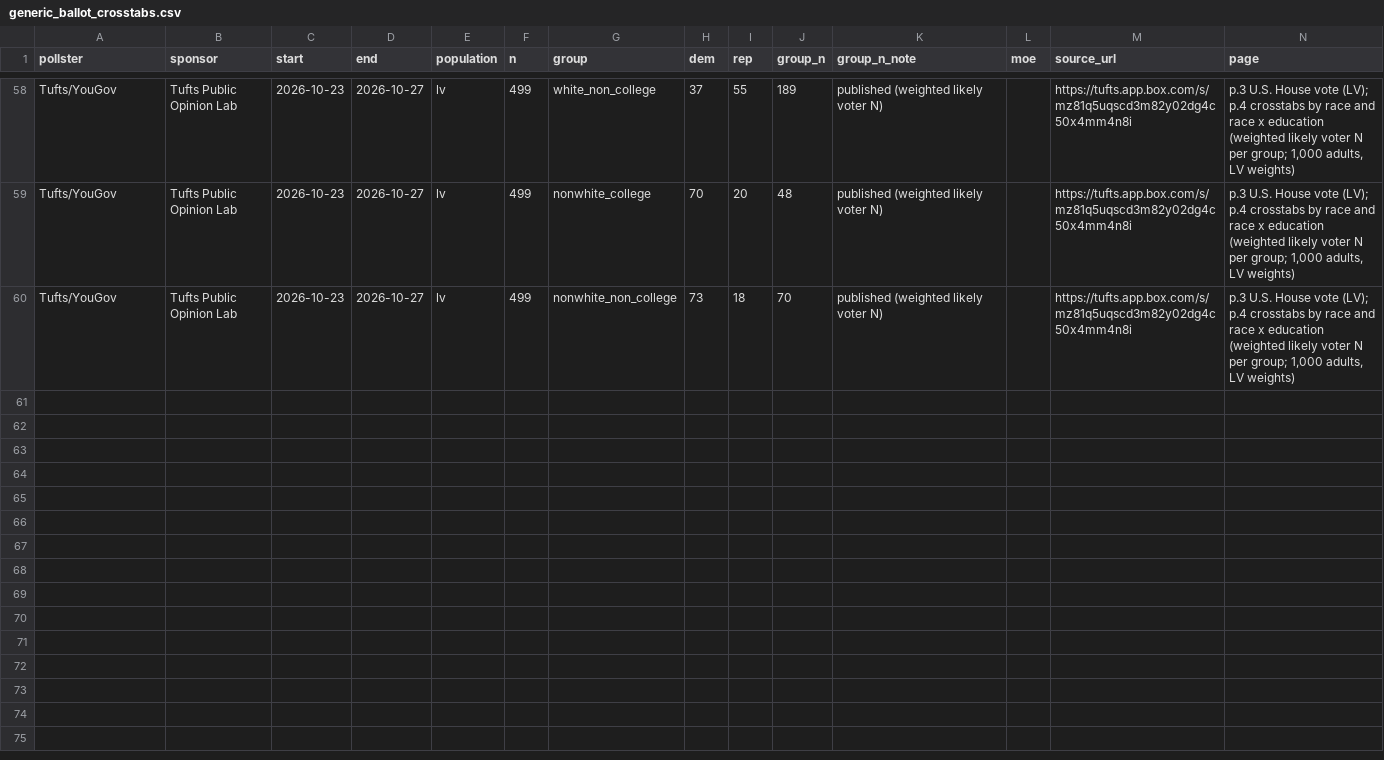
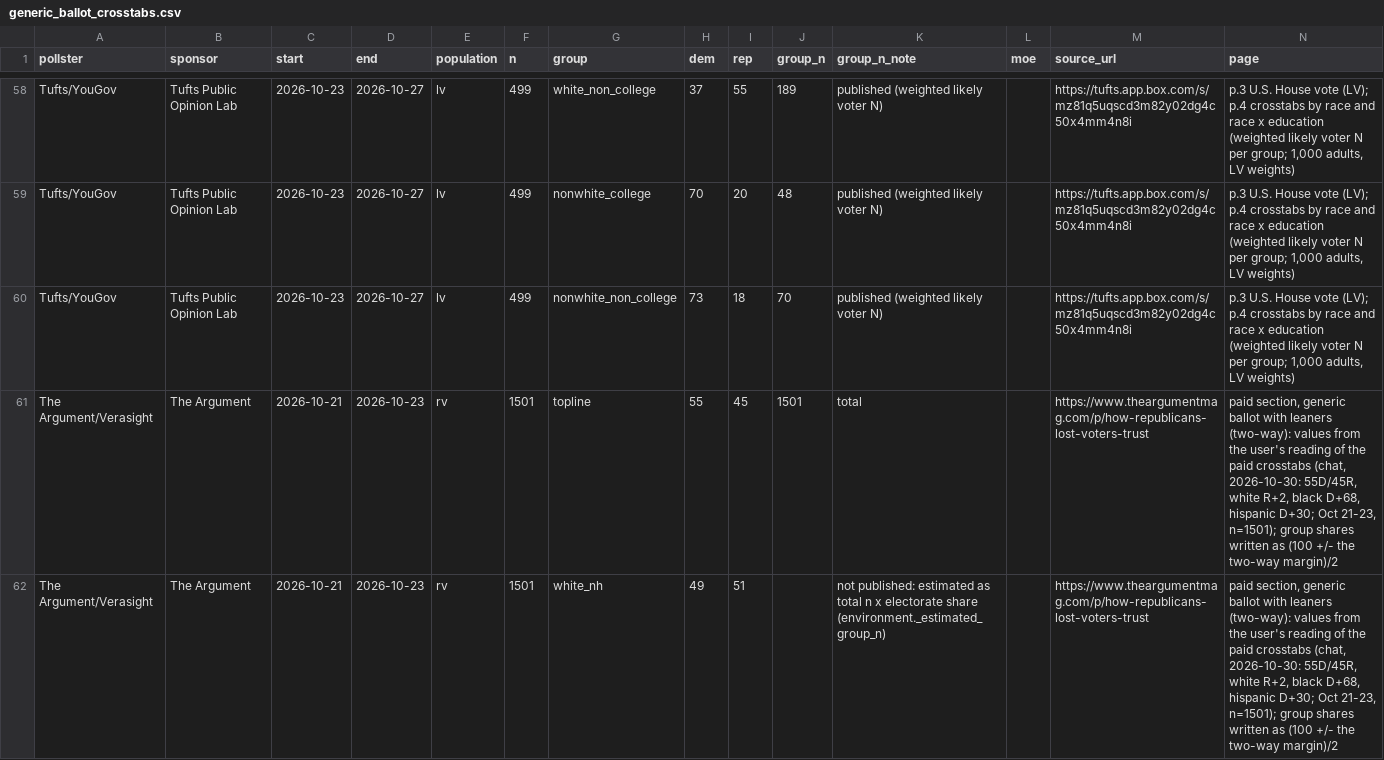
Before and after one commit to tcbDNA/house-2026, a CSV file: backend/data/generic_ballot_crosstabs.csv, drawn as a sheet; only a part is shown, gaps mark what is left out; the diff covers the shown part only; the diff names each change by its address in the sheet, - before the commit and + after, or states it on an @@ line.

```diff
--- a/backend/data/generic_ballot_crosstabs.csv
+++ b/backend/data/generic_ballot_crosstabs.csv
+row 61: The Argument/Verasight | The Argument | 2026-10-21 | 2026-10-23 | rv | 1501 | topline | 55 | 45 | 1501 | total |  | https://www.theargumentmag.com/p/how-republicans-lost-voters-trust | paid section, generic ballot with leaners (two-way): values from the user's reading of the paid crosstabs (chat, 2026-10-30: 55D/45R, white R+2, black D+68, hispanic D+30; Oct 21-23, n=1501); group shares written as (100 +/- the two-way margin)/2
+row 62: The Argument/Verasight | The Argument | 2026-10-21 | 2026-10-23 | rv | 1501 | white_nh | 49 | 51 |  | not published: estimated as total n x electorate share (environment._estimated_group_n) |  | https://www.theargumentmag.com/p/how-republicans-lost-voters-trust | paid section, generic ballot with leaners (two-way): values from the user's reading of the paid crosstabs (chat, 2026-10-30: 55D/45R, white R+2, black D+68, hispanic D+30; Oct 21-23, n=1501); group shares written as (100 +/- the two-way margin)/2
```
Also changed, not shown: 2 added rows elsewhere in this file, backend/analysis/comparison.csv, 12 other files.
